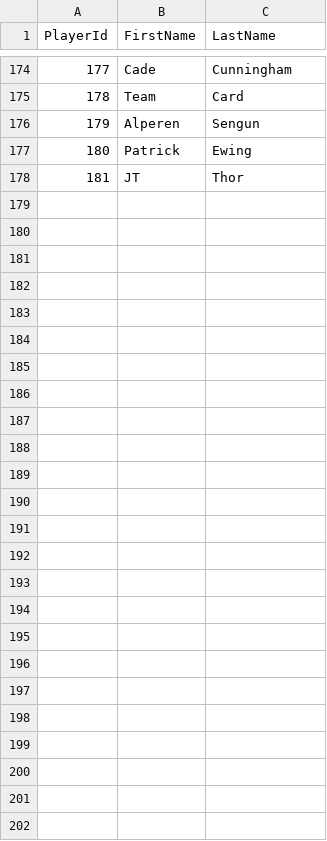
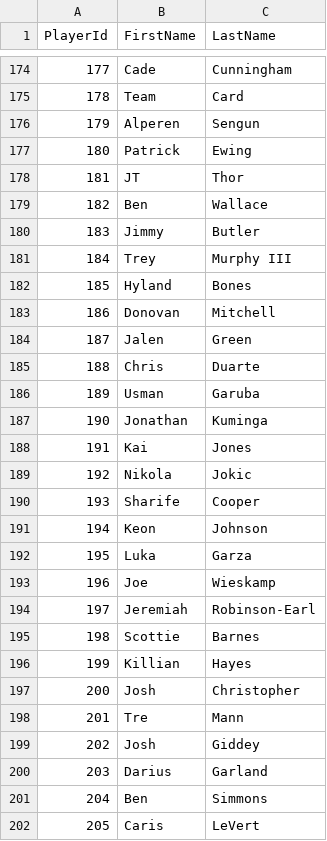
Before and after one commit to chriskonowal/CardOrgAPIApp, a CSV file: CardOrgAPI/Database/players.csv, drawn as a sheet; only a part is shown, gaps mark what is left out; the diff names each change by its address in the sheet, - before the commit and + after, or states it on an @@ line.

```diff
--- a/CardOrgAPI/Database/players.csv
+++ b/CardOrgAPI/Database/players.csv
+row 179: 182 | Ben | Wallace
+row 180: 183 | Jimmy | Butler
+row 181: 184 | Trey | Murphy III
+row 182: 185 | Hyland | Bones
+row 183: 186 | Donovan | Mitchell
+row 184: 187 | Jalen | Green
+row 185: 188 | Chris | Duarte
+row 186: 189 | Usman | Garuba
+row 187: 190 | Jonathan | Kuminga
+row 188: 191 | Kai | Jones
+row 189: 192 | Nikola | Jokic
+row 190: 193 | Sharife | Cooper
+row 191: 194 | Keon | Johnson
+row 192: 195 | Luka | Garza
+row 193: 196 | Joe | Wieskamp
+row 194: 197 | Jeremiah | Robinson-Earl
+row 195: 198 | Scottie | Barnes
+row 196: 199 | Killian | Hayes
+row 197: 200 | Josh | Christopher
+row 198: 201 | Tre | Mann
+row 199: 202 | Josh | Giddey
+row 200: 203 | Darius | Garland
+row 201: 204 | Ben | Simmons
+row 202: 205 | Caris | LeVert
```
Also changed, not shown: CardOrgAPI/Database/playerCards.csv, CardOrgAPI/Database/sets.csv, 13 other files.
